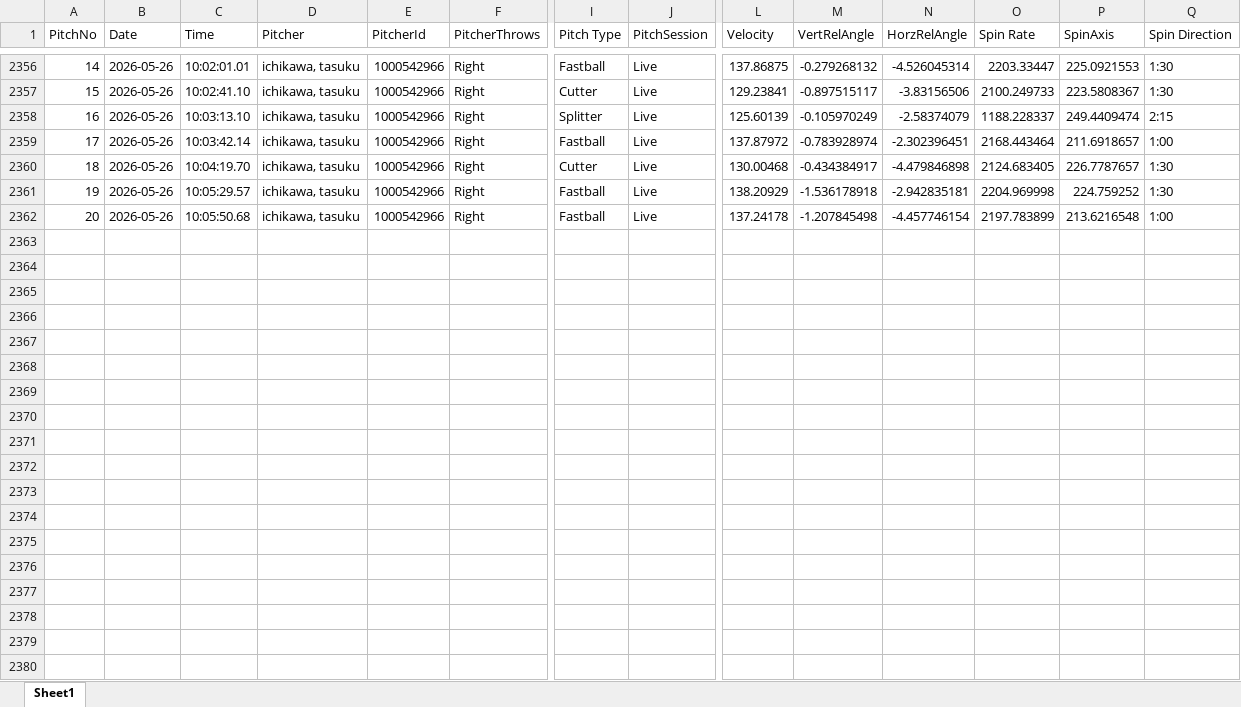
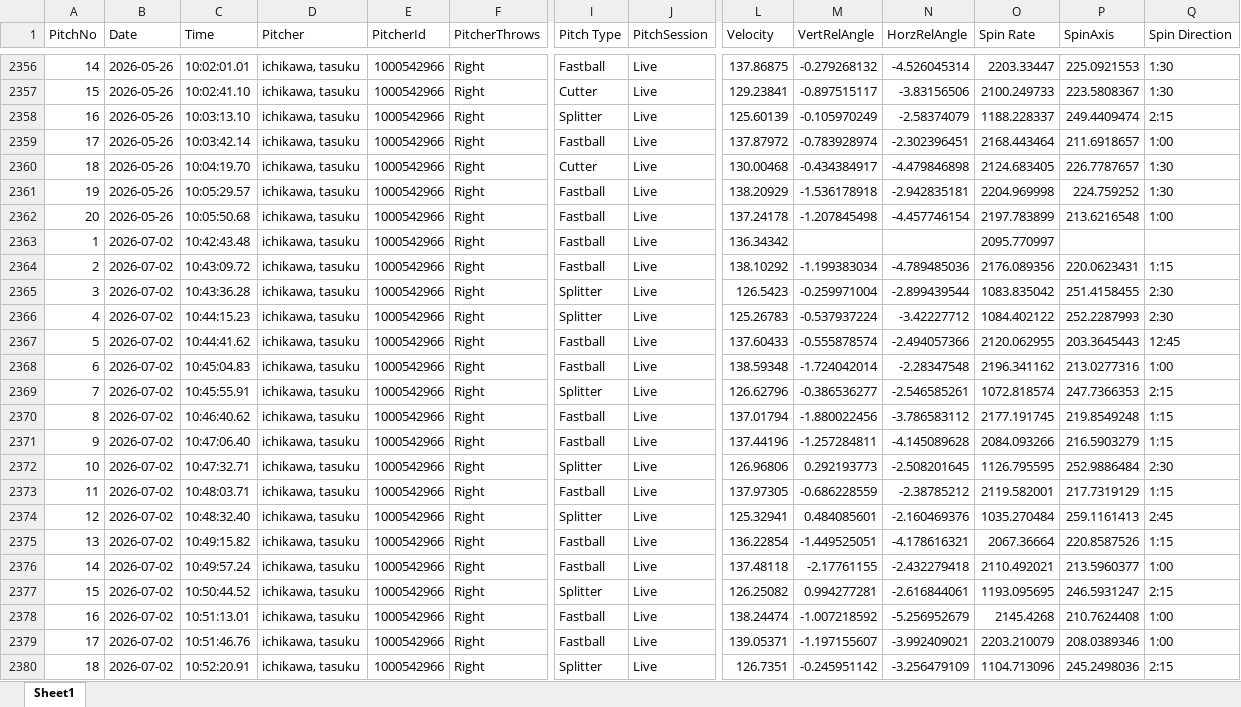
Before and after one commit to sakanatama-hub/Pitching-feedback, an Excel workbook: data/pitch_data.xlsx, sheet Sheet1, drawn as a sheet; only a part is shown, gaps mark what is left out; values as stored, in another font and other column widths than the file's, no borders; rows hold the shown columns only; the diff covers the shown part only; the diff names each change by its address in the sheet, - before the commit and + after, or states it on an @@ line.

Commit message:
Update pitch data (Attempt 1)

```diff
--- a/data/pitch_data.xlsx (sheet Sheet1)
+++ b/data/pitch_data.xlsx (sheet Sheet1)
+row 2363: 1 | 2026-07-02 | 10:42:43.48 | ichikawa, tasuku | 1000542966 | Right | Fastball | Live | 136.34342 |  |  | 2095.770997
+row 2364: 2 | 2026-07-02 | 10:43:09.72 | ichikawa, tasuku | 1000542966 | Right | Fastball | Live | 138.10292 | -1.199383034 | -4.789485036 | 2176.089356 | 220.0623431 | 1:15
+row 2365: 3 | 2026-07-02 | 10:43:36.28 | ichikawa, tasuku | 1000542966 | Right | Splitter | Live | 126.5423 | -0.259971004 | -2.899439544 | 1083.835042 | 251.4158455 | 2:30
+row 2366: 4 | 2026-07-02 | 10:44:15.23 | ichikawa, tasuku | 1000542966 | Right | Splitter | Live | 125.26783 | -0.537937224 | -3.42227712 | 1084.402122 | 252.2287993 | 2:30
+row 2367: 5 | 2026-07-02 | 10:44:41.62 | ichikawa, tasuku | 1000542966 | Right | Fastball | Live | 137.60433 | -0.555878574 | -2.494057366 | 2120.062955 | 203.3645443 | 12:45
+row 2368: 6 | 2026-07-02 | 10:45:04.83 | ichikawa, tasuku | 1000542966 | Right | Fastball | Live | 138.59348 | -1.724042014 | -2.28347548 | 2196.341162 | 213.0277316 | 1:00
+row 2369: 7 | 2026-07-02 | 10:45:55.91 | ichikawa, tasuku | 1000542966 | Right | Splitter | Live | 126.62796 | -0.386536277 | -2.546585261 | 1072.818574 | 247.7366353 | 2:15
+row 2370: 8 | 2026-07-02 | 10:46:40.62 | ichikawa, tasuku | 1000542966 | Right | Fastball | Live | 137.01794 | -1.880022456 | -3.786583112 | 2177.191745 | 219.8549248 | 1:15
+row 2371: 9 | 2026-07-02 | 10:47:06.40 | ichikawa, tasuku | 1000542966 | Right | Fastball | Live | 137.44196 | -1.257284811 | -4.145089628 | 2084.093266 | 216.5903279 | 1:15
+row 2372: 10 | 2026-07-02 | 10:47:32.71 | ichikawa, tasuku | 1000542966 | Right | Splitter | Live | 126.96806 | 0.292193773 | -2.508201645 | 1126.795595 | 252.9886484 | 2:30
+row 2373: 11 | 2026-07-02 | 10:48:03.71 | ichikawa, tasuku | 1000542966 | Right | Fastball | Live | 137.97305 | -0.686228559 | -2.38785212 | 2119.582001 | 217.7319129 | 1:15
+row 2374: 12 | 2026-07-02 | 10:48:32.40 | ichikawa, tasuku | 1000542966 | Right | Splitter | Live | 125.32941 | 0.484085601 | -2.160469376 | 1035.270484 | 259.1161413 | 2:45
+row 2375: 13 | 2026-07-02 | 10:49:15.82 | ichikawa, tasuku | 1000542966 | Right | Fastball | Live | 136.22854 | -1.449525051 | -4.178616321 | 2067.36664 | 220.8587526 | 1:15
+row 2376: 14 | 2026-07-02 | 10:49:57.24 | ichikawa, tasuku | 1000542966 | Right | Fastball | Live | 137.48118 | -2.17761155 | -2.432279418 | 2110.492021 | 213.5960377 | 1:00
+row 2377: 15 | 2026-07-02 | 10:50:44.52 | ichikawa, tasuku | 1000542966 | Right | Splitter | Live | 126.25082 | 0.994277281 | -2.616844061 | 1193.095695 | 246.5931247 | 2:15
+row 2378: 16 | 2026-07-02 | 10:51:13.01 | ichikawa, tasuku | 1000542966 | Right | Fastball | Live | 138.24474 | -1.007218592 | -5.256952679 | 2145.4268 | 210.7624408 | 1:00
+row 2379: 17 | 2026-07-02 | 10:51:46.76 | ichikawa, tasuku | 1000542966 | Right | Fastball | Live | 139.05371 | -1.197155607 | -3.992409021 | 2203.210079 | 208.0389346 | 1:00
+row 2380: 18 | 2026-07-02 | 10:52:20.91 | ichikawa, tasuku | 1000542966 | Right | Splitter | Live | 126.7351 | -0.245951142 | -3.256479109 | 1104.713096 | 245.2498036 | 2:15
```
Also changed, not shown: 6 added rows elsewhere in this sheet.
